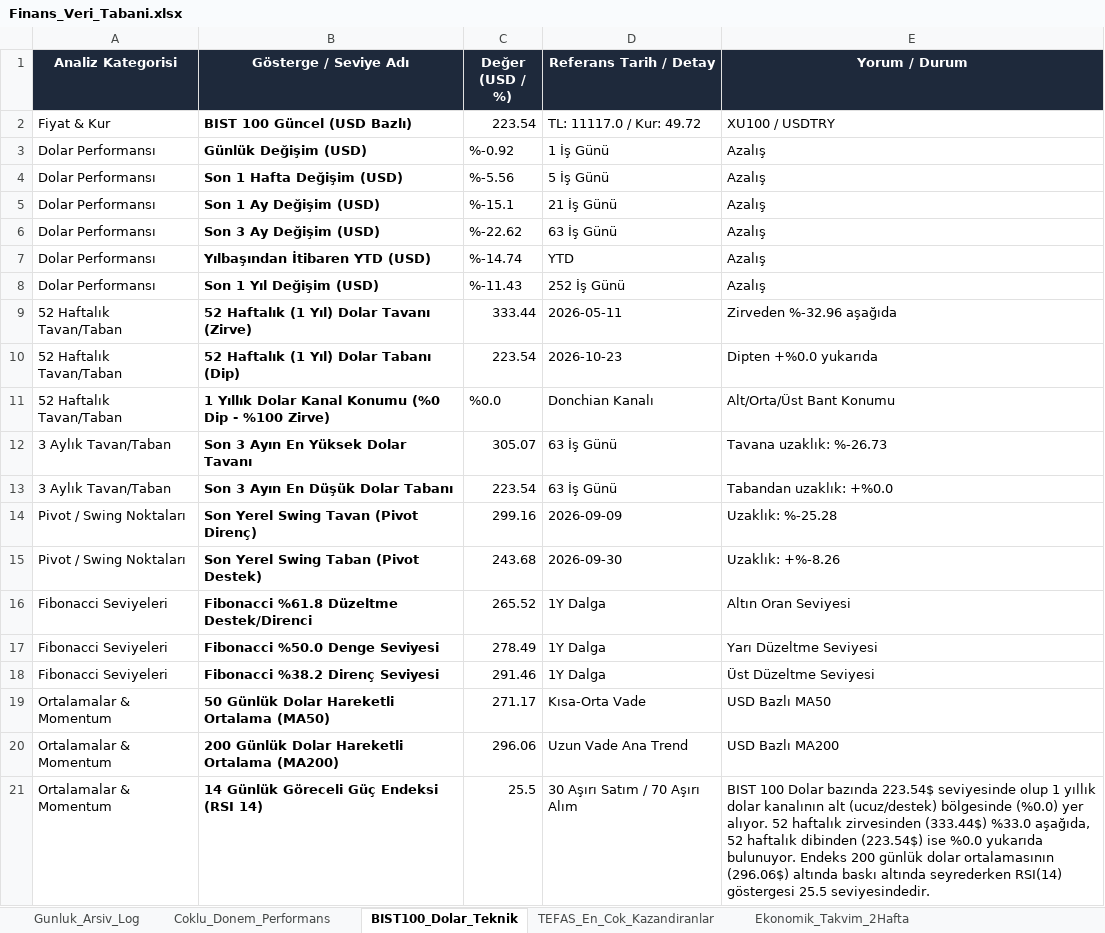
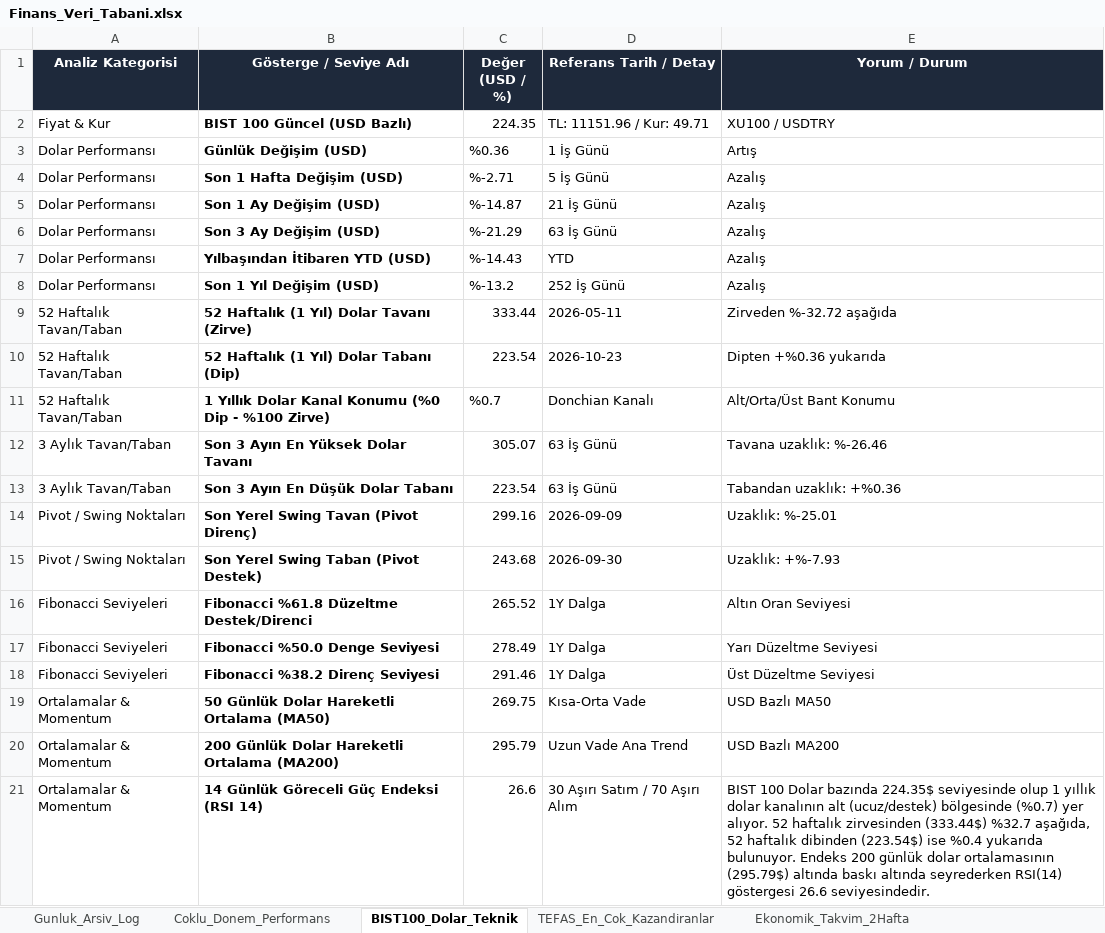
Before and after one commit to dorukcirit/DCfinans, an Excel workbook: docs/Finans_Veri_Tabani.xlsx, sheet BIST100_Dolar_Teknik, drawn as a sheet; values as stored, in another font and other column widths than the file's, no borders; the diff names each change by its address in the sheet, - before the commit and + after, or states it on an @@ line.

```diff
--- a/docs/Finans_Veri_Tabani.xlsx (sheet BIST100_Dolar_Teknik)
+++ b/docs/Finans_Veri_Tabani.xlsx (sheet BIST100_Dolar_Teknik)
-C2 (Değer (USD / %)): 223.54
+C2 (Değer (USD / %)): 224.35
-D2 (Referans Tarih / Detay): TL: 11117.0 / Kur: 49.72
+D2 (Referans Tarih / Detay): TL: 11151.96 / Kur: 49.71
-C3 (Değer (USD / %)): %-0.92
+C3 (Değer (USD / %)): %0.36
-E3 (Yorum / Durum): Azalış
+E3 (Yorum / Durum): Artış
-C4 (Değer (USD / %)): %-5.56
+C4 (Değer (USD / %)): %-2.71
-C5 (Değer (USD / %)): %-15.1
+C5 (Değer (USD / %)): %-14.87
-C6 (Değer (USD / %)): %-22.62
+C6 (Değer (USD / %)): %-21.29
-C7 (Değer (USD / %)): %-14.74
+C7 (Değer (USD / %)): %-14.43
-C8 (Değer (USD / %)): %-11.43
+C8 (Değer (USD / %)): %-13.2
-E9 (Yorum / Durum): Zirveden %-32.96 aşağıda
+E9 (Yorum / Durum): Zirveden %-32.72 aşağıda
-E10 (Yorum / Durum): Dipten +%0.0 yukarıda
+E10 (Yorum / Durum): Dipten +%0.36 yukarıda
-C11 (Değer (USD / %)): %0.0
+C11 (Değer (USD / %)): %0.7
-E12 (Yorum / Durum): Tavana uzaklık: %-26.73
+E12 (Yorum / Durum): Tavana uzaklık: %-26.46
-E13 (Yorum / Durum): Tabandan uzaklık: +%0.0
+E13 (Yorum / Durum): Tabandan uzaklık: +%0.36
-E14 (Yorum / Durum): Uzaklık: %-25.28
+E14 (Yorum / Durum): Uzaklık: %-25.01
-E15 (Yorum / Durum): Uzaklık: +%-8.26
+E15 (Yorum / Durum): Uzaklık: +%-7.93
-C19 (Değer (USD / %)): 271.17
+C19 (Değer (USD / %)): 269.75
-C20 (Değer (USD / %)): 296.06
+C20 (Değer (USD / %)): 295.79
-C21 (Değer (USD / %)): 25.5
+C21 (Değer (USD / %)): 26.6
-E21 (Yorum / Durum): …Dolar bazında 223.54$ seviyesinde olup 1 yıllık dolar kanalının alt (ucuz/destek) bölgesinde (%0.0) yer alıyor. 52 haftalık zirvesinden (333.44$) %33.0 aşağıda, 52 haftalık dibinden (223.54$) ise %0.0 yukarıda bulunuyor. Endeks 200 günlük dolar ortalamasının (296.06$) altında baskı altında seyrederken RSI(14) göstergesi 25.5 seviyesindedir.
+E21 (Yorum / Durum): …Dolar bazında 224.35$ seviyesinde olup 1 yıllık dolar kanalının alt (ucuz/destek) bölgesinde (%0.7) yer alıyor. 52 haftalık zirvesinden (333.44$) %32.7 aşağıda, 52 haftalık dibinden (223.54$) ise %0.4 yukarıda bulunuyor. Endeks 200 günlük dolar ortalamasının (295.79$) altında baskı altında seyrederken RSI(14) göstergesi 26.6 seviyesindedir.
```
Also changed, not shown: sheet Coklu_Donem_Performans, sheet Gunluk_Arsiv_Log, sheet Duyarlilik_ve_Haberler, raporlar/Finans_Veri_Tabani.xlsx, 7 other files.
